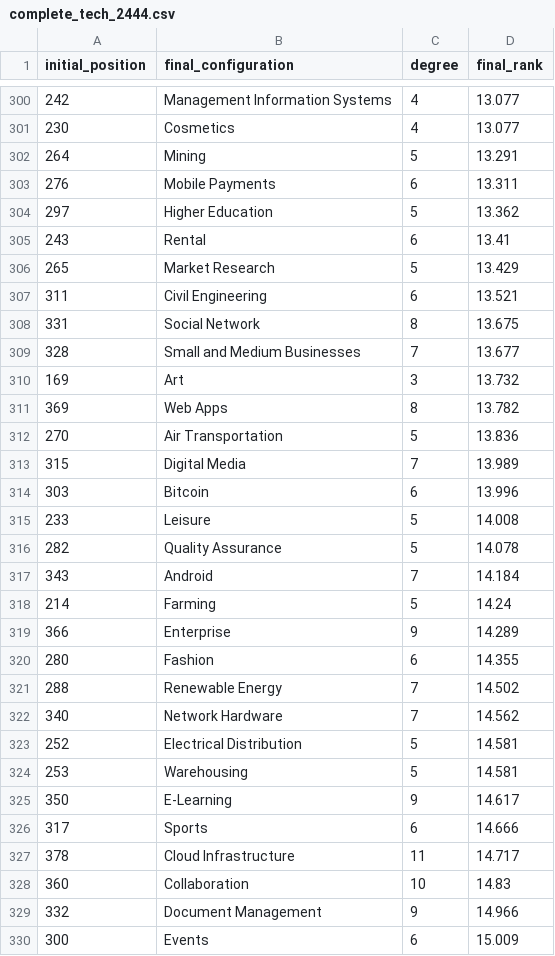
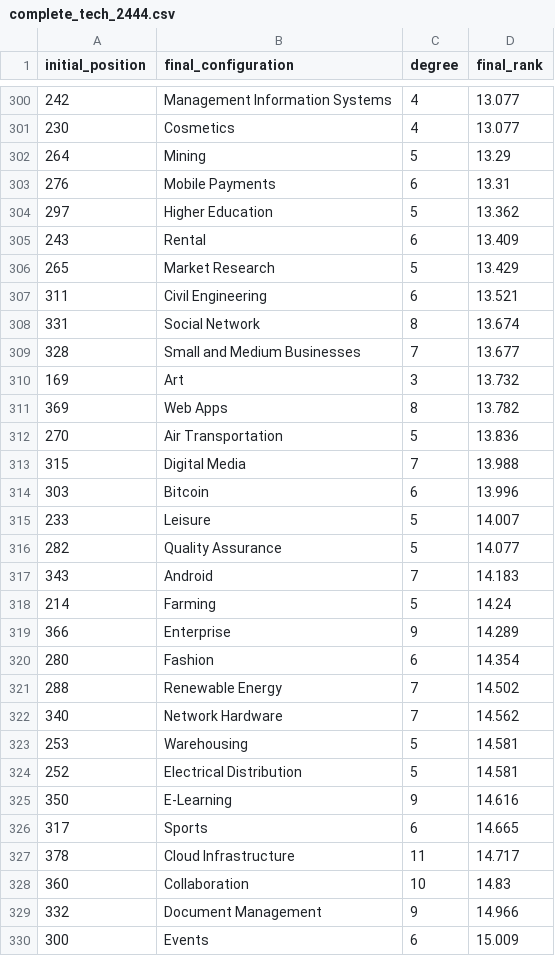
Before and after one commit to technometrics-lab/5-TechRank, a CSV file: csv_results/complete_tech_2444.csv, drawn as a sheet; only a part is shown, gaps mark what is left out; the diff covers the shown part only.

```diff
--- a/csv_results/complete_tech_2444.csv
+++ b/csv_results/complete_tech_2444.csv
@@ -301,9 +301,9 @@ initial_position,final_configuration,degree,final_rank
 230,Cosmetics,4,13.077
-264,Mining,5,13.291
-276,Mobile Payments,6,13.311
+264,Mining,5,13.29
+276,Mobile Payments,6,13.31
 297,Higher Education,5,13.362
-243,Rental,6,13.41
+243,Rental,6,13.409
 265,Market Research,5,13.429
 311,Civil Engineering,6,13.521
-331,Social Network,8,13.675
+331,Social Network,8,13.674
 328,Small and Medium Businesses,7,13.677
@@ -312,16 +312,16 @@ initial_position,final_configuration,degree,final_rank
 270,Air Transportation,5,13.836
-315,Digital Media,7,13.989
+315,Digital Media,7,13.988
 303,Bitcoin,6,13.996
-233,Leisure,5,14.008
-282,Quality Assurance,5,14.078
-343,Android,7,14.184
+233,Leisure,5,14.007
+282,Quality Assurance,5,14.077
+343,Android,7,14.183
 214,Farming,5,14.24
 366,Enterprise,9,14.289
-280,Fashion,6,14.355
+280,Fashion,6,14.354
 288,Renewable Energy,7,14.502
 340,Network Hardware,7,14.562
+253,Warehousing,5,14.581
 252,Electrical Distribution,5,14.581
-253,Warehousing,5,14.581
-350,E-Learning,9,14.617
-317,Sports,6,14.666
+350,E-Learning,9,14.616
+317,Sports,6,14.665
 378,Cloud Infrastructure,11,14.717
```
Also changed, not shown: 4 added rows, 4 removed rows, 22 moved rows and 115 edited cells elsewhere in this file, csv_results/complete_companies_10.csv, csv_results/complete_companies_100.csv, 35 other files.
